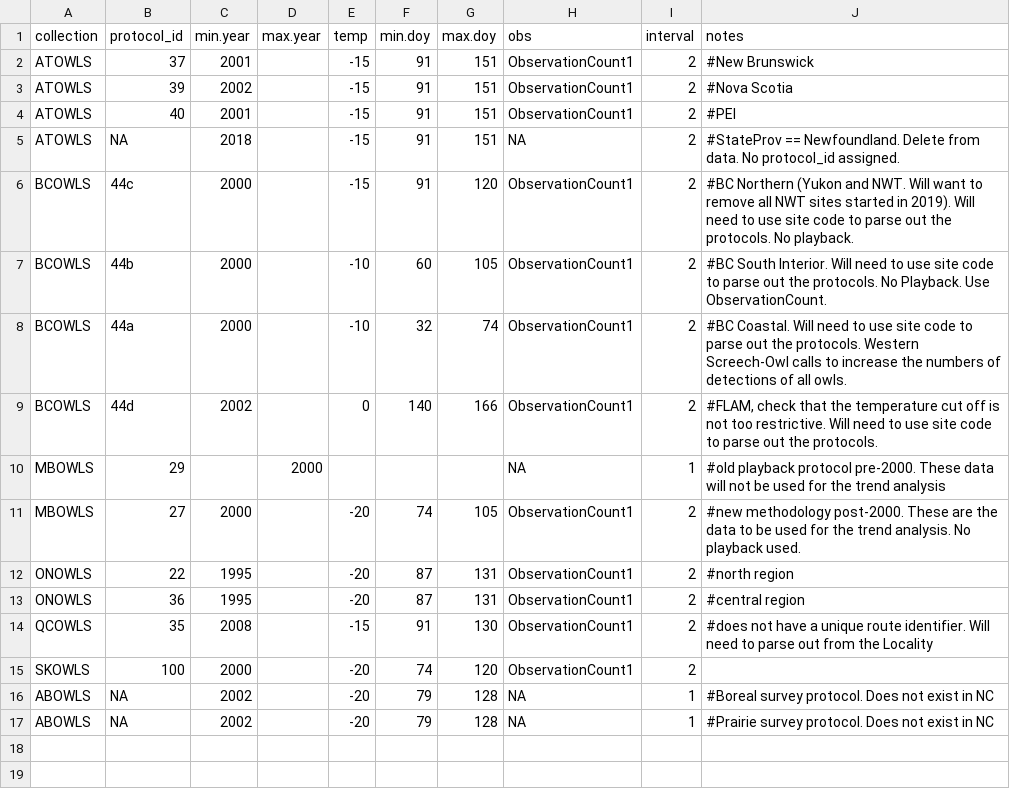
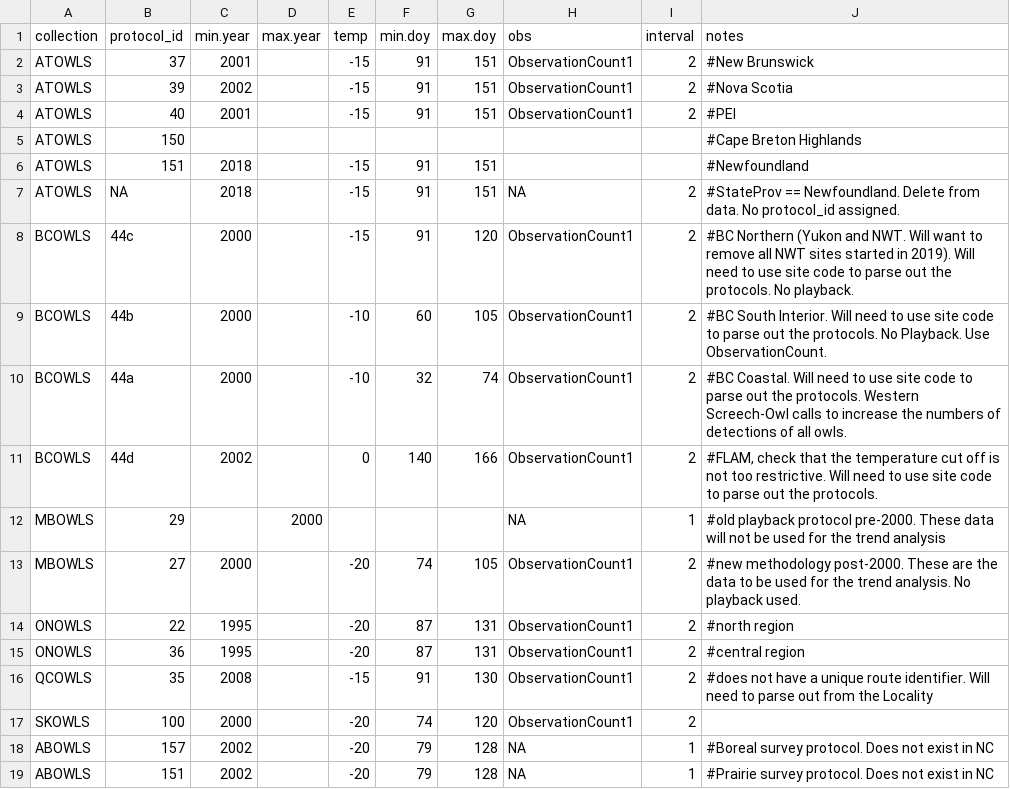
Before and after one commit to DMEthier/National-NOS, a CSV file: Analysis Parameters.csv, drawn as a sheet; addresses are those after the commit; the diff names each change by its address in the sheet, - before the commit and + after, or states it on an @@ line.

```diff
--- a/Analysis Parameters.csv
+++ b/Analysis Parameters.csv
+row 5: ATOWLS | 150 |  |  |  |  |  |  |  | #Cape Breton Highlands
+row 6: ATOWLS | 151 | 2018 |  | -15 | 91 | 151 |  |  | #Newfoundland
-B18 (protocol_id): NA
+B18 (protocol_id): 157
-B19 (protocol_id): NA
+B19 (protocol_id): 151
```
Also changed, not shown: 4 other files.
